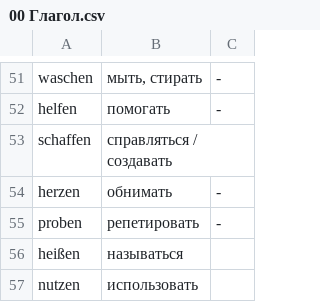
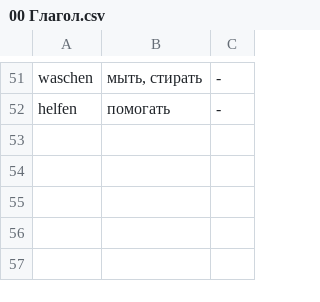
Before and after one commit to Nummulith/Deutsch, a CSV file: cards/lex/00 Глагол.csv, drawn as a sheet; only a part is shown, gaps mark what is left out.

```diff
--- a/cards/lex/00 Глагол.csv
+++ b/cards/lex/00 Глагол.csv
@@ -52,6 +52 @@ waschen,"мыть, стирать",-
 helfen,помогать,-
-schaffen,справляться / создавать
-herzen,обнимать,-
-proben,репетировать,-
-heißen,называться
-nutzen,использовать
```
Also changed, not shown: cards/lex/00 Прочее.csv, cards/lex/05 Лексика.csv, 22 other files.
